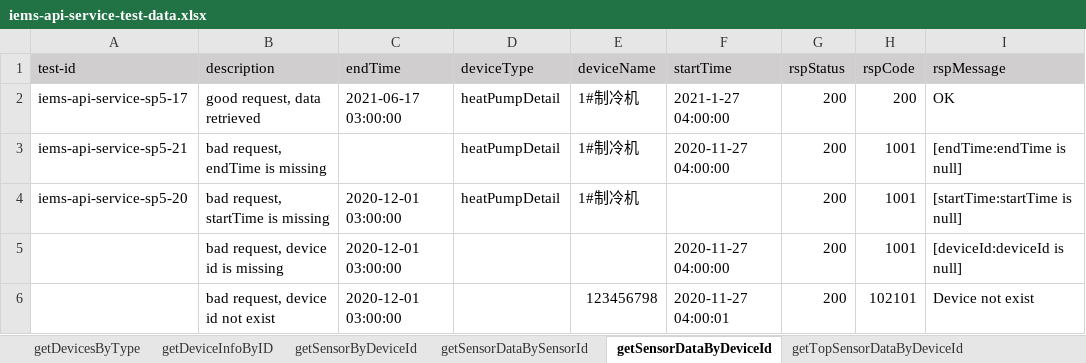
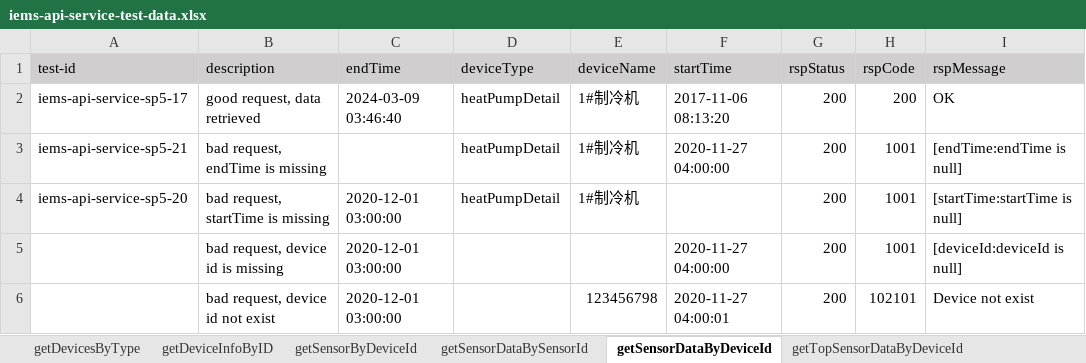
Before and after one commit to shaowenhao/performance-monitoring, an Excel workbook: src/main/resources/test-data-xls/iems-api-service-test-data.xlsx, sheet getSensorDataByDeviceId, drawn as a sheet; values as stored, in another font and other column widths than the file's, no borders; the diff names each change by its address in the sheet, - before the commit and + after, or states it on an @@ line.

```diff
--- a/src/main/resources/test-data-xls/iems-api-service-test-data.xlsx (sheet getSensorDataByDeviceId)
+++ b/src/main/resources/test-data-xls/iems-api-service-test-data.xlsx (sheet getSensorDataByDeviceId)
-C2 (endTime): 2021-06-17 03:00:00
+C2 (endTime): 2024-03-09 03:46:40
-F2 (startTime): 2021-1-27 04:00:00
+F2 (startTime): 2017-11-06 08:13:20
```
Also changed, not shown: sheet getSensorDataBySensorId.
